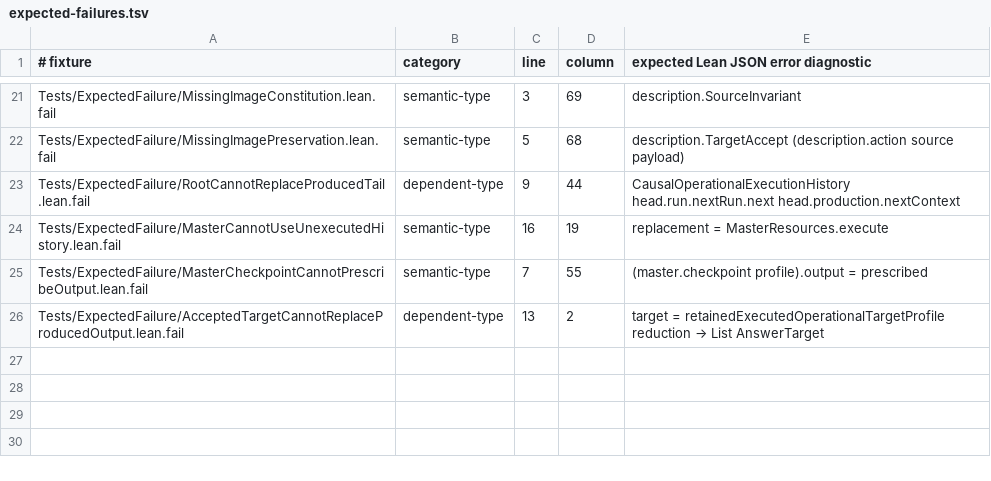
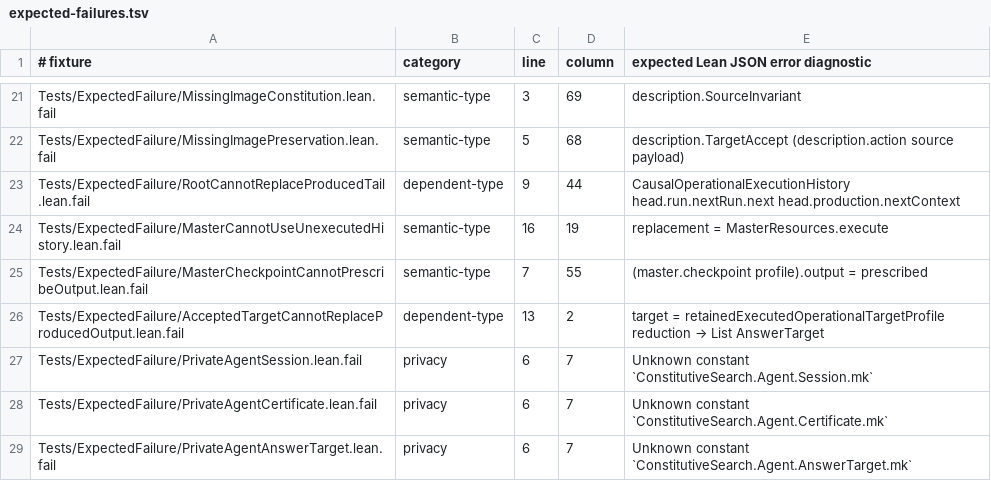
Before and after one commit to JohnDoe-collab-stack/relational-perimeter, a TSV file: scripts/expected-failures.tsv, drawn as a sheet; only a part is shown, gaps mark what is left out; the diff names each change by its address in the sheet, - before the commit and + after, or states it on an @@ line.

Commit message:
fix(agent): close certificate links and compiler audit gates

```diff
--- a/scripts/expected-failures.tsv
+++ b/scripts/expected-failures.tsv
+row 27: Tests/ExpectedFailure/PrivateAgentSession.lean.fail | privacy | 6 | 7 | Unknown constant `ConstitutiveSearch.Agent.Session.mk`
+row 28: Tests/ExpectedFailure/PrivateAgentCertificate.lean.fail | privacy | 6 | 7 | Unknown constant `ConstitutiveSearch.Agent.Certificate.mk`
+row 29: Tests/ExpectedFailure/PrivateAgentAnswerTarget.lean.fail | privacy | 6 | 7 | Unknown constant `ConstitutiveSearch.Agent.AnswerTarget.mk`
```
Also changed, not shown: 14 other files.
